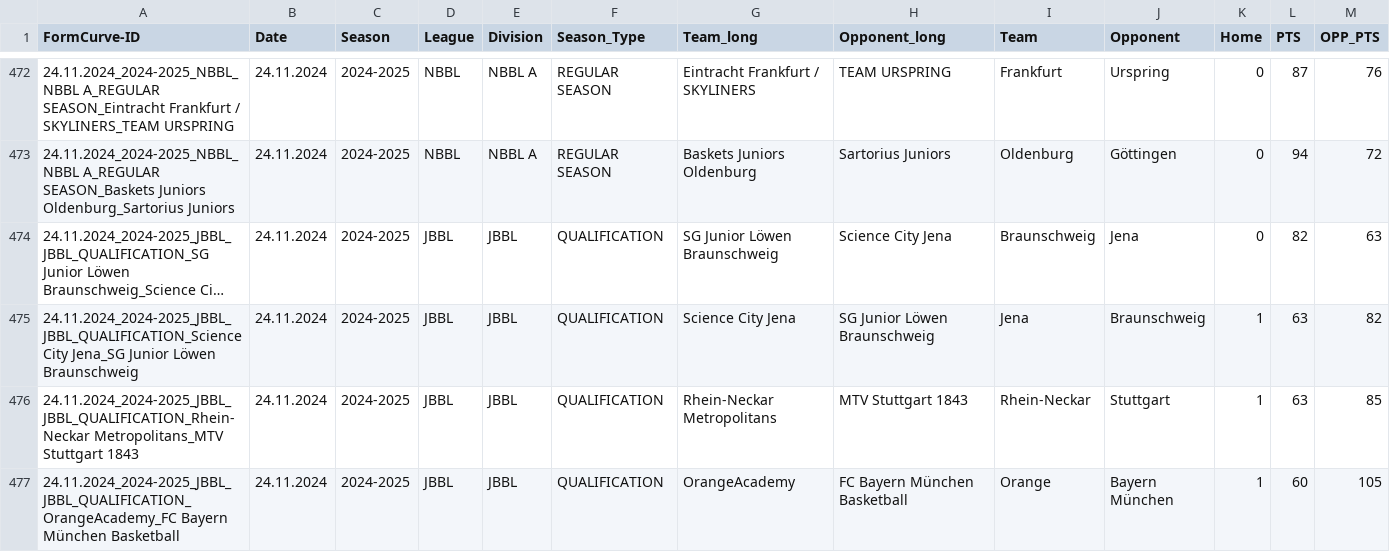
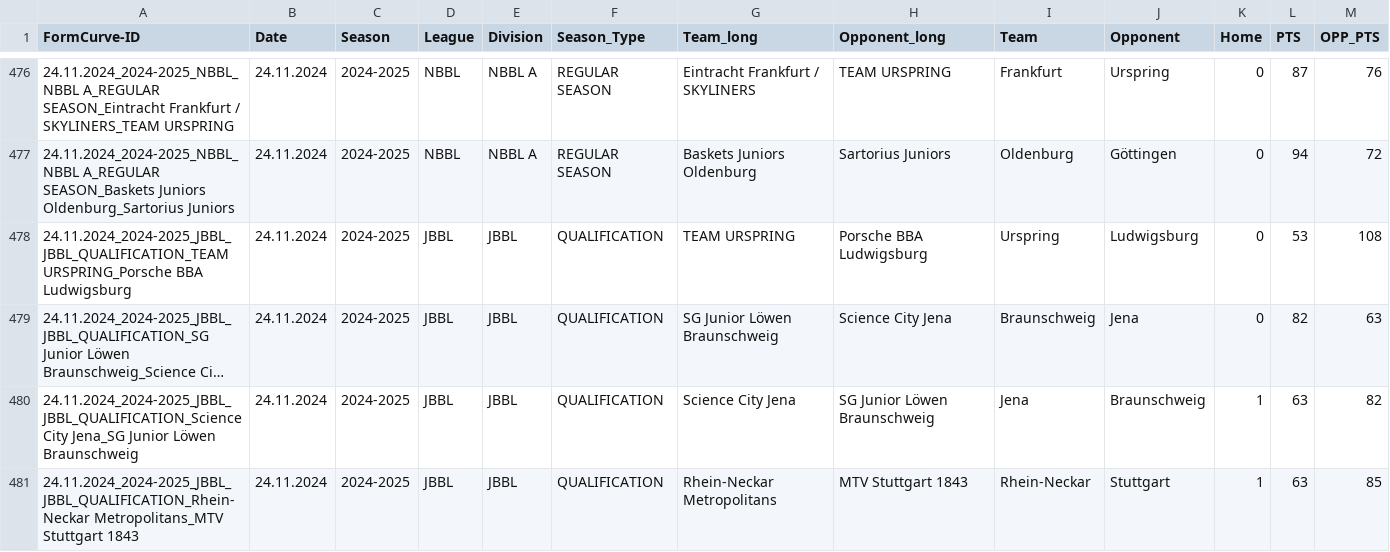
Before and after one commit to Lurppi/basketball-stats, a CSV file: backend/data/Matchdata.csv, drawn as a sheet; only a part is shown, gaps mark what is left out; the shorter side is filled out with more unchanged rows; long unchanged cells end in …; the diff covers the shown part only; the diff names each change by its address in the sheet, - before the commit and + after, or states it on an @@ line.

```diff
--- a/backend/data/Matchdata.csv
+++ b/backend/data/Matchdata.csv
+row 478: 24.11.2024_2024-2025_JBBL_JBBL_QUALIFICATION_TEAM URSPRING_Porsche BBA Ludwigsburg | 24.11.2024 | 2024-2025 | JBBL | JBBL | QUALIFICATION | TEAM URSPRING | Porsche BBA Ludwigsburg | Urspring | Ludwigsburg | 0 | 53 | 108
```
Also changed, not shown: 7 added rows elsewhere in this file, backend/data/TEAMS.csv.
